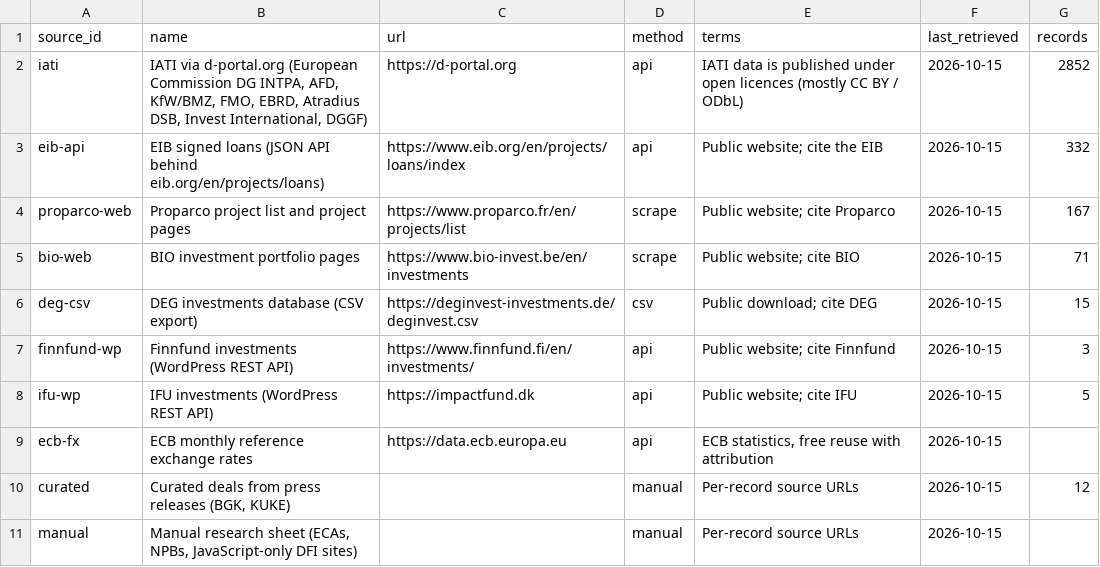
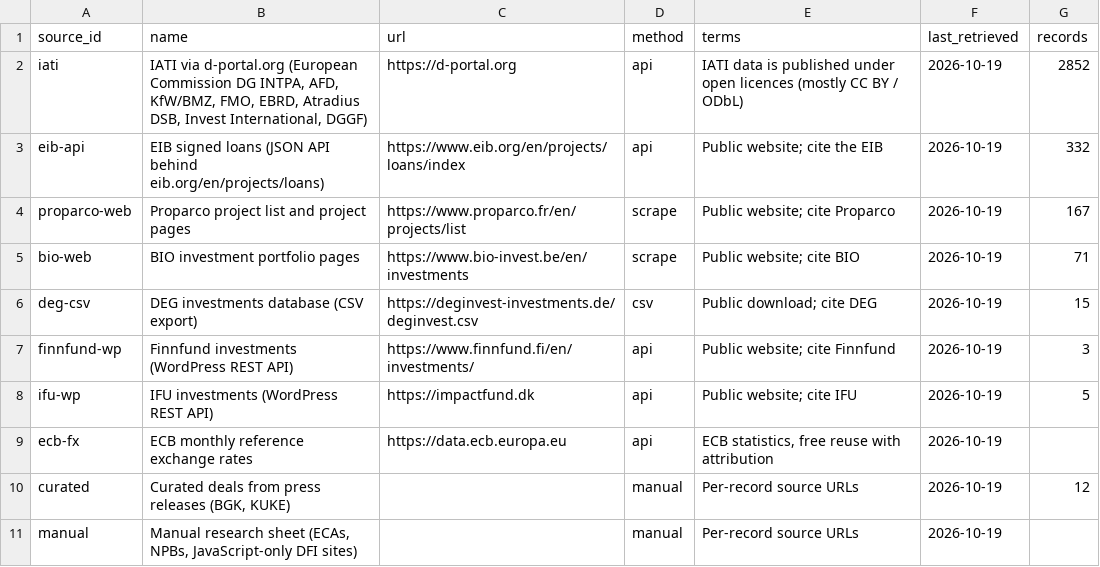
Before and after one commit to camilopallasco-arch/EU-WAEMU-PFI-TRACKER, a CSV file: data/sources.csv, drawn as a sheet.

```diff
--- a/data/sources.csv
+++ b/data/sources.csv
@@ -1,11 +1,11 @@
 source_id,name,url,method,terms,last_retrieved,records
-iati,"IATI via d-portal.org (European Commission DG INTPA, AFD, KfW/BMZ, FMO, EBRD, Atradius DSB, Invest International, DGGF)",https://d-portal.org,api,IATI data is published under open licences (mostly CC BY / ODbL),2026-10-15,2852
-eib-api,EIB signed loans (JSON API behind eib.org/en/projects/loans),https://www.eib.org/en/projects/loans/index,api,Public website; cite the EIB,2026-10-15,332
-proparco-web,Proparco project list and project pages,https://www.proparco.fr/en/projects/list,scrape,Public website; cite Proparco,2026-10-15,167
-bio-web,BIO investment portfolio pages,https://www.bio-invest.be/en/investments,scrape,Public website; cite BIO,2026-10-15,71
-deg-csv,DEG investments database (CSV export),https://deginvest-investments.de/deginvest.csv,csv,Public download; cite DEG,2026-10-15,15
-finnfund-wp,Finnfund investments (WordPress REST API),https://www.finnfund.fi/en/investments/,api,Public website; cite Finnfund,2026-10-15,3
-ifu-wp,IFU investments (WordPress REST API),https://impactfund.dk,api,Public website; cite IFU,2026-10-15,5
-ecb-fx,ECB monthly reference exchange rates,https://data.ecb.europa.eu,api,"ECB statistics, free reuse with attribution",2026-10-15,
-curated,"Curated deals from press releases (BGK, KUKE)",,manual,Per-record source URLs,2026-10-15,12
-manual,"Manual research sheet (ECAs, NPBs, JavaScript-only DFI sites)",,manual,Per-record source URLs,2026-10-15,
+iati,"IATI via d-portal.org (European Commission DG INTPA, AFD, KfW/BMZ, FMO, EBRD, Atradius DSB, Invest International, DGGF)",https://d-portal.org,api,IATI data is published under open licences (mostly CC BY / ODbL),2026-10-19,2852
+eib-api,EIB signed loans (JSON API behind eib.org/en/projects/loans),https://www.eib.org/en/projects/loans/index,api,Public website; cite the EIB,2026-10-19,332
+proparco-web,Proparco project list and project pages,https://www.proparco.fr/en/projects/list,scrape,Public website; cite Proparco,2026-10-19,167
+bio-web,BIO investment portfolio pages,https://www.bio-invest.be/en/investments,scrape,Public website; cite BIO,2026-10-19,71
+deg-csv,DEG investments database (CSV export),https://deginvest-investments.de/deginvest.csv,csv,Public download; cite DEG,2026-10-19,15
+finnfund-wp,Finnfund investments (WordPress REST API),https://www.finnfund.fi/en/investments/,api,Public website; cite Finnfund,2026-10-19,3
+ifu-wp,IFU investments (WordPress REST API),https://impactfund.dk,api,Public website; cite IFU,2026-10-19,5
+ecb-fx,ECB monthly reference exchange rates,https://data.ecb.europa.eu,api,"ECB statistics, free reuse with attribution",2026-10-19,
+curated,"Curated deals from press releases (BGK, KUKE)",,manual,Per-record source URLs,2026-10-19,12
+manual,"Manual research sheet (ECAs, NPBs, JavaScript-only DFI sites)",,manual,Per-record source URLs,2026-10-19,
```
Also changed, not shown: data/changelog.csv, data/comparators.csv, 21 other files.
